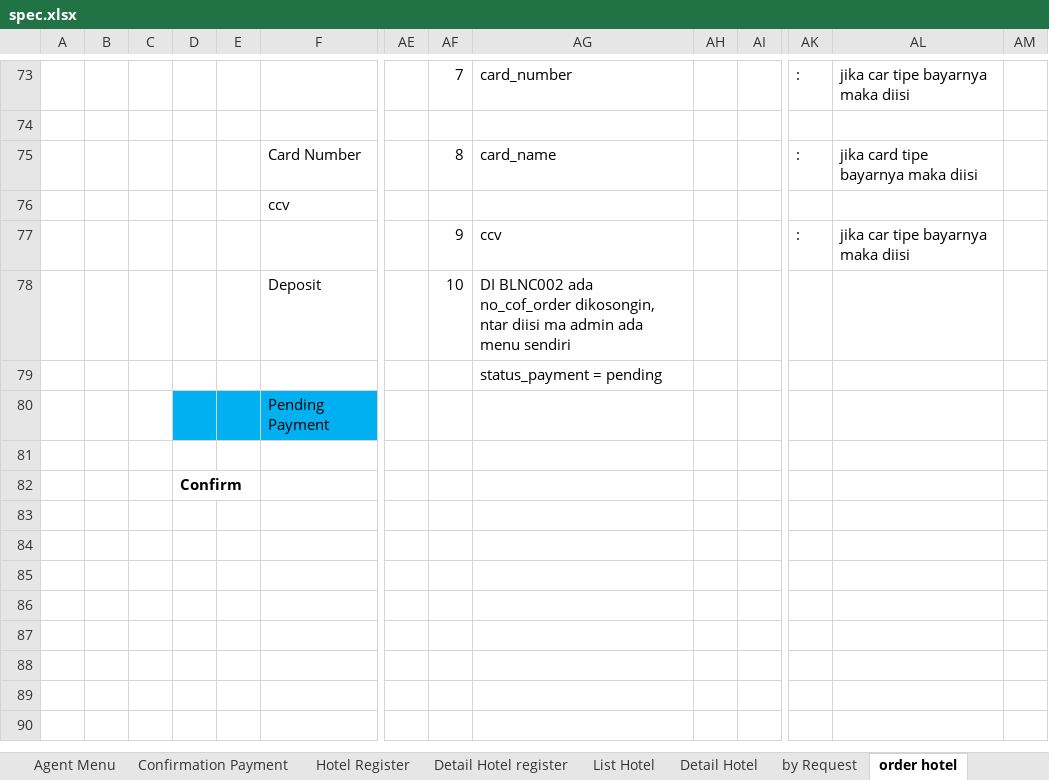
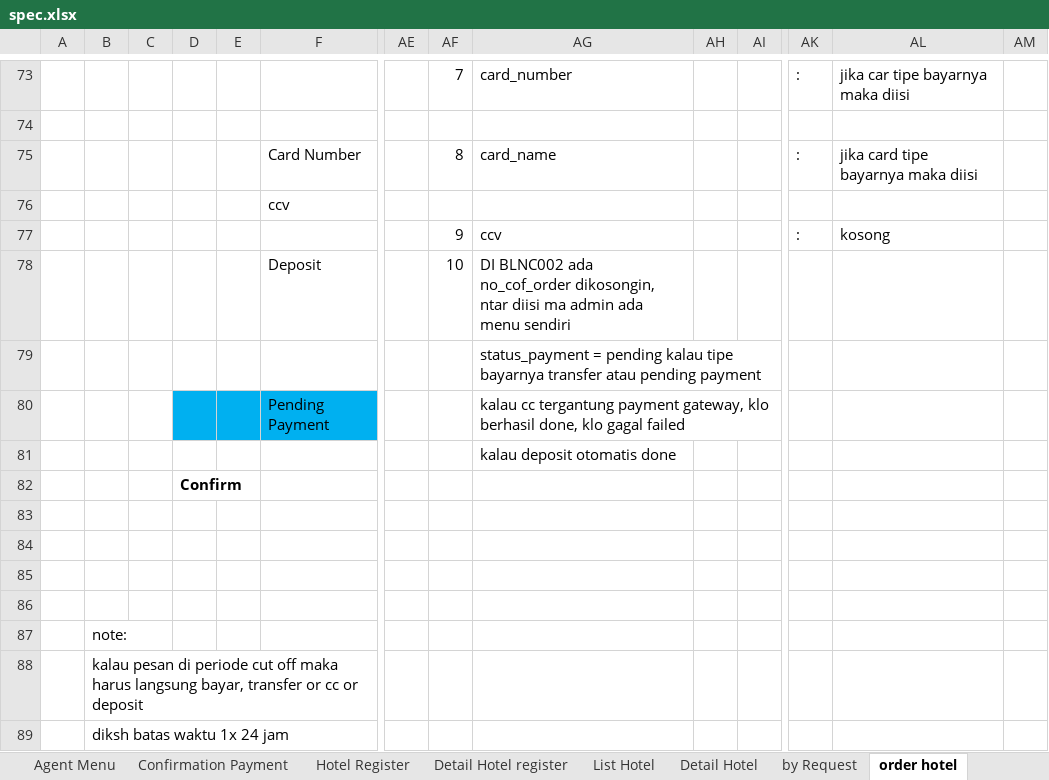
Before and after one commit to loztzero/hotelloca, an Excel workbook: document/spec.xlsx, sheet order hotel, drawn as a sheet; only a part is shown, gaps mark what is left out; values as stored, in another font and other column widths than the file's, no borders; addresses are those after the commit; rows hold the shown columns only; the diff covers the shown part only; the diff names each change by its address in the sheet, - before the commit and + after, or states it on an @@ line.

```diff
--- a/document/spec.xlsx (sheet order hotel)
+++ b/document/spec.xlsx (sheet order hotel)
-AL77: jika car tipe bayarnya maka diisi
+AL77: kosong
-AG79: …= pending
+AG79: …= pending kalau tipe bayarnya transfer atau pending payment
-AG80: (empty)
+AG80: kalau cc tergantung payment gateway, klo berhasil done, klo gagal failed
+row 81:  |  |  |  |  |  |  |  | kalau deposit otomatis done
+row 82:  |  |  | Confirm
-D84: Confirm
+D84: (empty)
+row 85: (empty)
+row 86: (empty)
+row 87:  | note:
+row 88:  | kalau pesan di periode cut off maka harus langsung bayar, transfer or cc or deposit
+row 89:  | diksh batas waktu 1x 24 jam
```
Also changed, not shown: 17 edited cells elsewhere in this sheet, sheet by Request, 1 other file.
